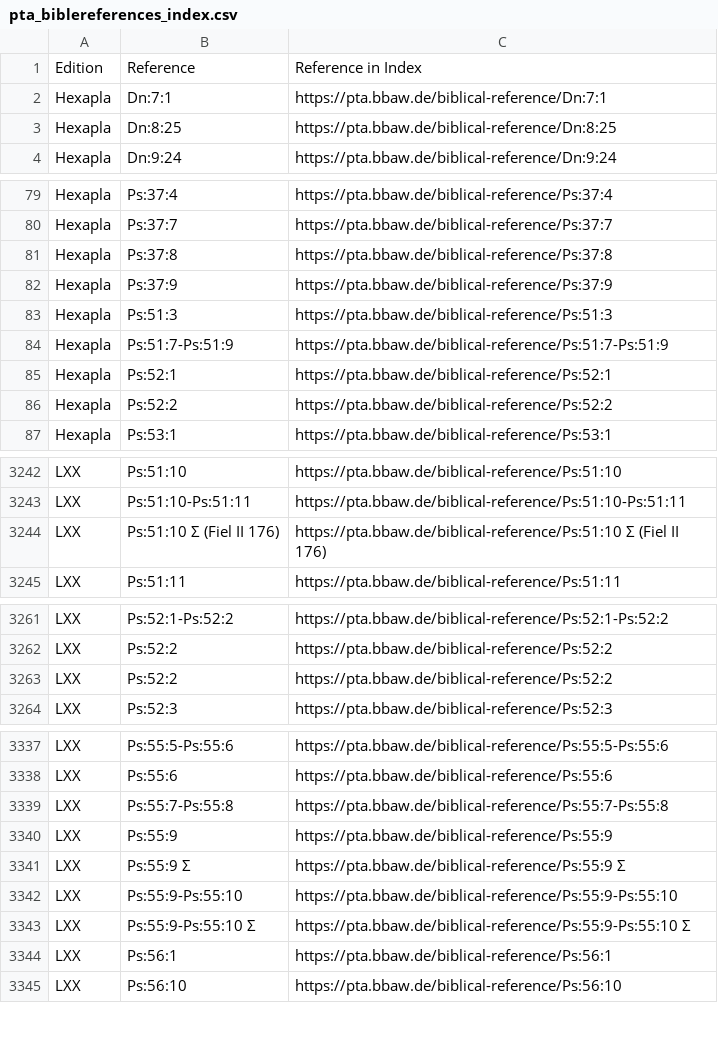
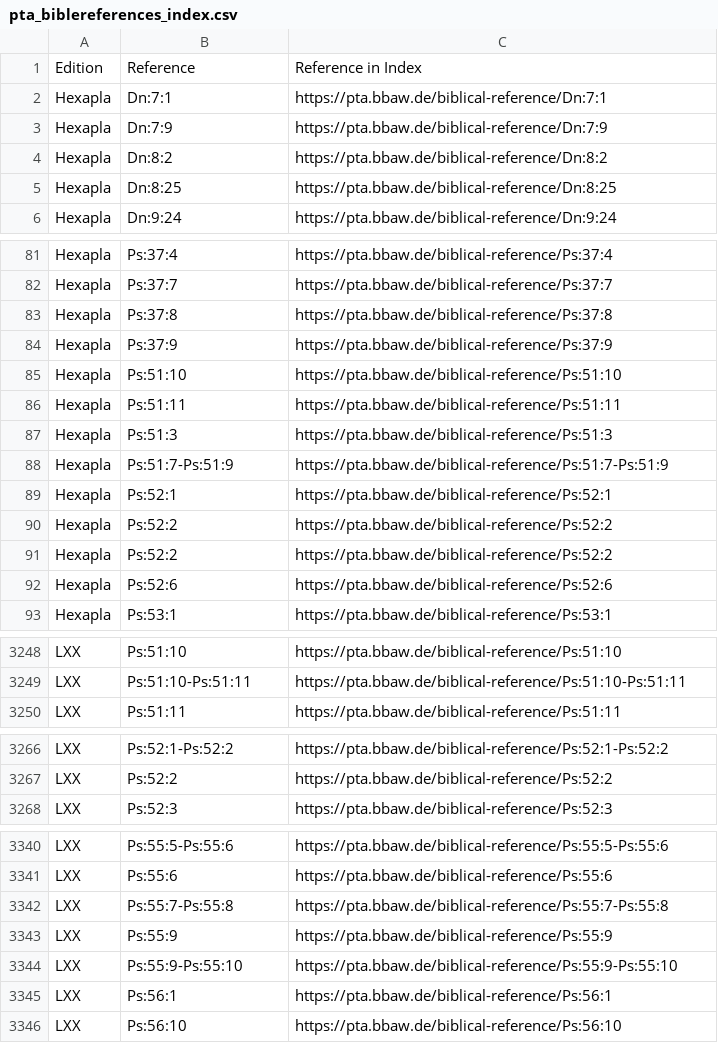
Before and after one commit to PatristicTextArchive/pta_metadata, a CSV file: LOD/pta_biblereferences_index.csv, drawn as a sheet; only a part is shown, gaps mark what is left out; removed rows and columns are numbered as before the commit, all else as after; the diff covers the shown part only; the diff names each change by its address in the sheet, - before the commit and + after, or states it on an @@ line.

```diff
--- a/LOD/pta_biblereferences_index.csv
+++ b/LOD/pta_biblereferences_index.csv
+row 3: Hexapla | Dn:7:9 | https://pta.bbaw.de/biblical-reference/Dn:7:9
+row 4: Hexapla | Dn:8:2 | https://pta.bbaw.de/biblical-reference/Dn:8:2
+row 85: Hexapla | Ps:51:10 | https://pta.bbaw.de/biblical-reference/Ps:51:10
+row 86: Hexapla | Ps:51:11 | https://pta.bbaw.de/biblical-reference/Ps:51:11
+row 91: Hexapla | Ps:52:2 | https://pta.bbaw.de/biblical-reference/Ps:52:2
+row 92: Hexapla | Ps:52:6 | https://pta.bbaw.de/biblical-reference/Ps:52:6
-row 3244: LXX | Ps:51:10 Σ (Fiel II 176) | https://pta.bbaw.de/biblical-reference/Ps:51:10 Σ (Fiel II 176)
-row 3263: LXX | Ps:52:2 | https://pta.bbaw.de/biblical-reference/Ps:52:2
-row 3341: LXX | Ps:55:9 Σ | https://pta.bbaw.de/biblical-reference/Ps:55:9 Σ
-row 3343: LXX | Ps:55:9-Ps:55:10 Σ | https://pta.bbaw.de/biblical-reference/Ps:55:9-Ps:55:10 Σ
```
Also changed, not shown: 1 removed row elsewhere in this file, LOD/pta_orgs.csv, LOD/pta_persons.csv, 45 other files.
